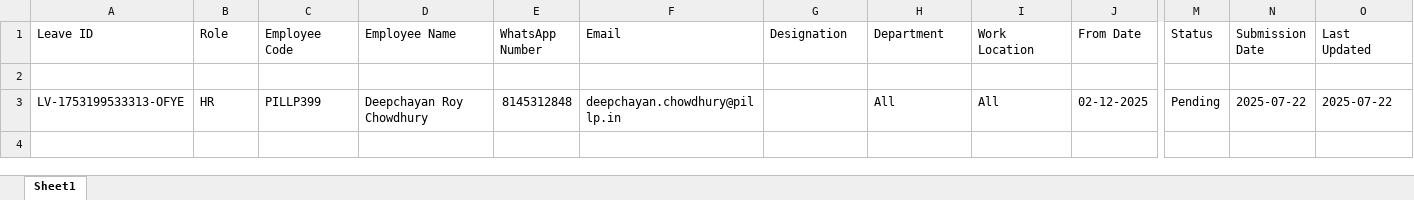
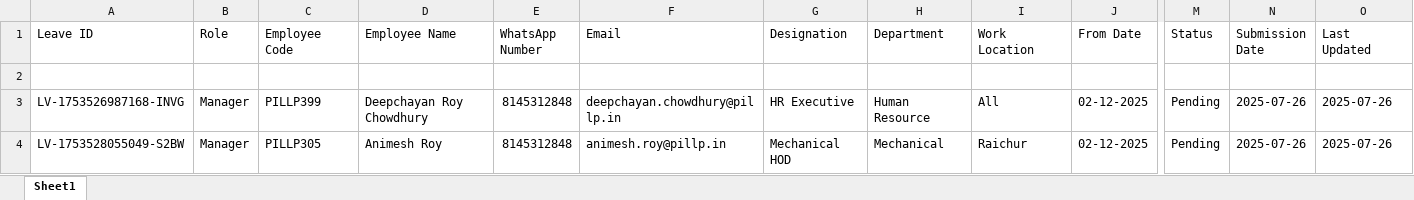
Before and after one commit to PILLP-HO/pillp-lms, an Excel workbook: data/generated/hr_leave_applications.xlsx, sheet Sheet1, drawn as a sheet; only a part is shown, gaps mark what is left out; values as stored, in another font and other column widths than the file's, no borders; rows hold the shown columns only; the diff names each change by its address in the sheet, - before the commit and + after, or states it on an @@ line.

```diff
--- a/data/generated/hr_leave_applications.xlsx (sheet Sheet1)
+++ b/data/generated/hr_leave_applications.xlsx (sheet Sheet1)
-A3 (Leave ID): LV-1753199533313-OFYE
+A3 (Leave ID): LV-1753526987168-INVG
-B3 (Role): HR
+B3 (Role): Manager
-G3 (Designation): (empty)
+G3 (Designation): HR Executive
-H3 (Department): All
+H3 (Department): Human Resource
-N3 (Submission Date): 2025-07-22
+N3 (Submission Date): 2025-07-26
-O3 (Last Updated): 2025-07-22
+O3 (Last Updated): 2025-07-26
+row 4: LV-1753528055049-S2BW | Manager | PILLP305 | Animesh Roy | 8145312848 | animesh.roy@pillp.in | Mechanical HOD | Mechanical | Raichur | 02-12-2025 | Pending | 2025-07-26 | 2025-07-26
```
Also changed, not shown: data/employee_list.xlsx, data/generated/employee_leave_applications.xlsx, 11 other files.
